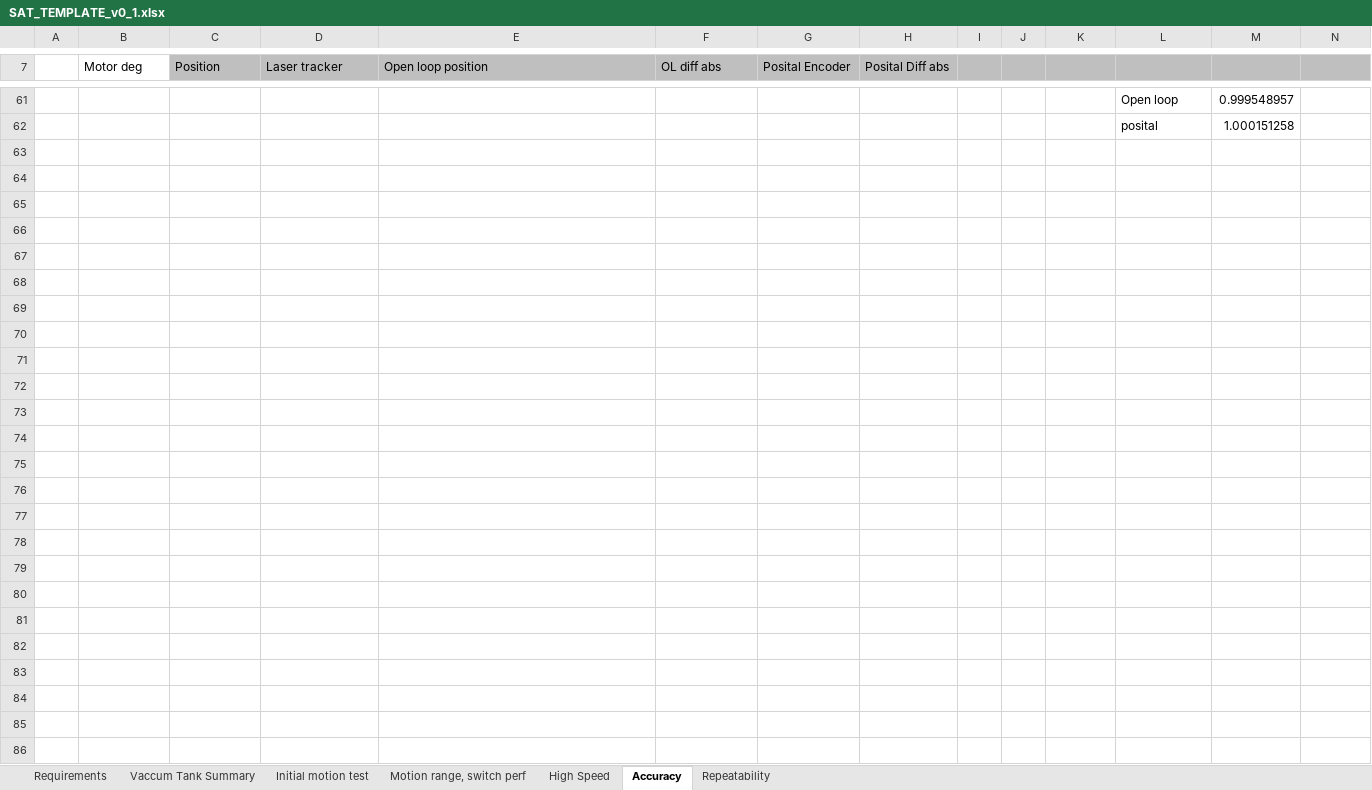
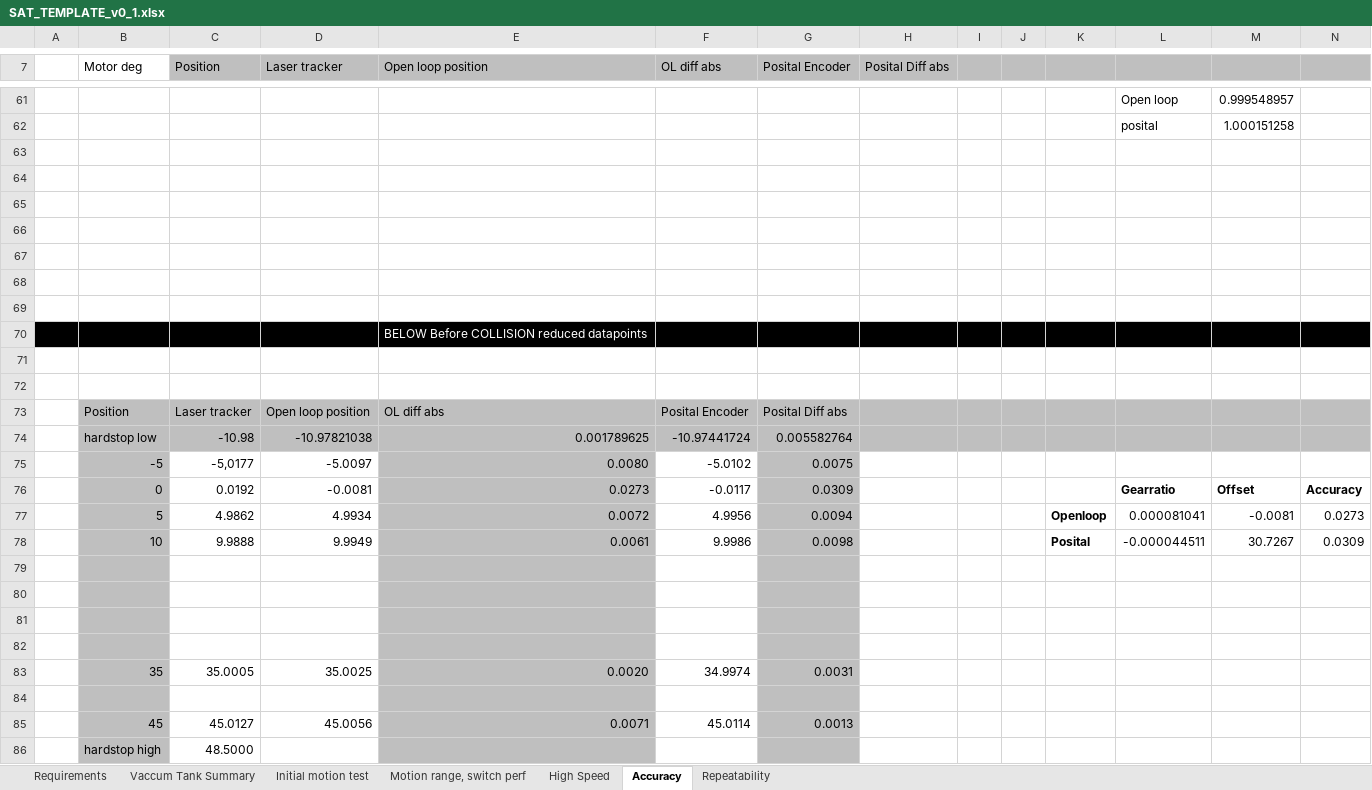
Before and after one commit to anderssandstrom/ecmc_bifrost_vac_tank_sat, an Excel workbook: docs/testplan/SAT_TEMPLATE_v0_1.xlsx, sheet Accuracy, drawn as a sheet; only a part is shown, gaps mark what is left out; values as stored, in another font and other column widths than the file's, no borders; rows hold the shown columns only; the diff names each change by its address in the sheet, - before the commit and + after, or states it on an @@ line.

```diff
--- a/docs/testplan/SAT_TEMPLATE_v0_1.xlsx (sheet Accuracy)
+++ b/docs/testplan/SAT_TEMPLATE_v0_1.xlsx (sheet Accuracy)
+row 63: (empty)
+row 64: (empty)
+row 65: (empty)
+row 66: (empty)
+row 67: (empty)
+row 68: (empty)
+row 69: (empty)
+row 70:  |  |  |  | BELOW Before COLLISION reduced datapoints
+row 71: (empty)
+row 72: (empty)
+row 73:  | Position | Laser tracker | Open loop position | OL diff abs | Posital Encoder | Posital Diff abs
+row 74:  | hardstop low | -10.98 | -10.97821038 | 0.001789625 | -10.97441724 | 0.005582764
+row 75:  | -5 | -5,0177 | -5.0097 | 0.0080 | -5.0102 | 0.0075
+row 76:  | 0 | 0.0192 | -0.0081 | 0.0273 | -0.0117 | 0.0309 |  |  |  |  | Gearratio | Offset | Accuracy
+row 77:  | 5 | 4.9862 | 4.9934 | 0.0072 | 4.9956 | 0.0094 |  |  |  | Openloop | 0.000081041 | -0.0081 | 0.0273
+row 78:  | 10 | 9.9888 | 9.9949 | 0.0061 | 9.9986 | 0.0098 |  |  |  | Posital | -0.000044511 | 30.7267 | 0.0309
+row 79: (empty)
+row 80: (empty)
+row 81: (empty)
+row 82: (empty)
+row 83:  | 35 | 35.0005 | 35.0025 | 0.0020 | 34.9974 | 0.0031
+row 84: (empty)
+row 85:  | 45 | 45.0127 | 45.0056 | 0.0071 | 45.0114 | 0.0013
+row 86:  | hardstop high | 48.5000
```
Also changed, not shown: sheet Motion range, switch perf, formulas that keep their value, 3 other files.
